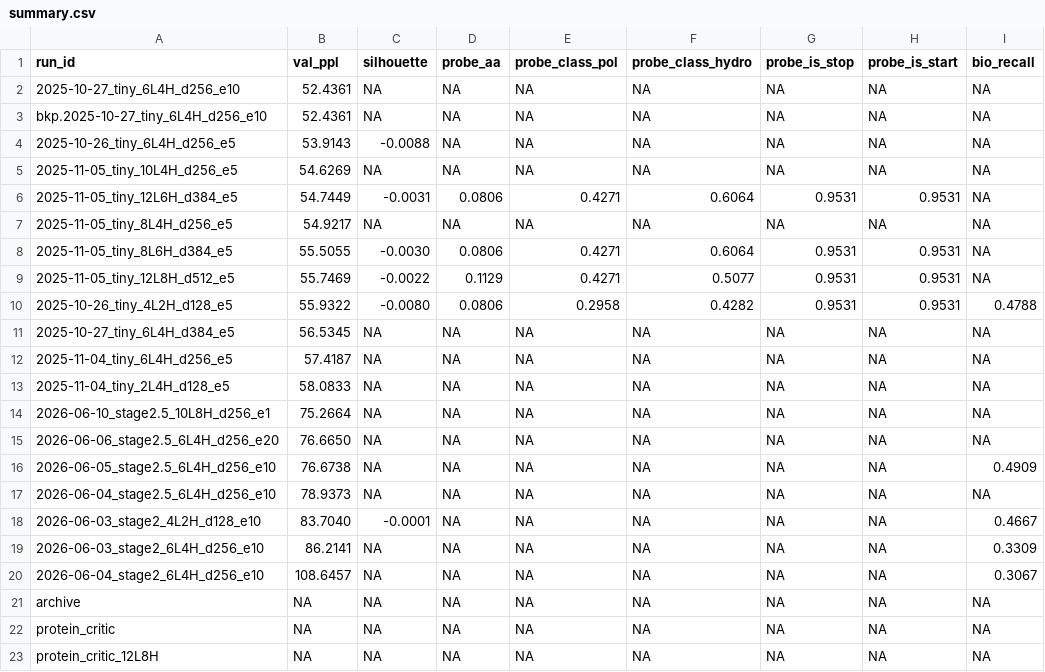
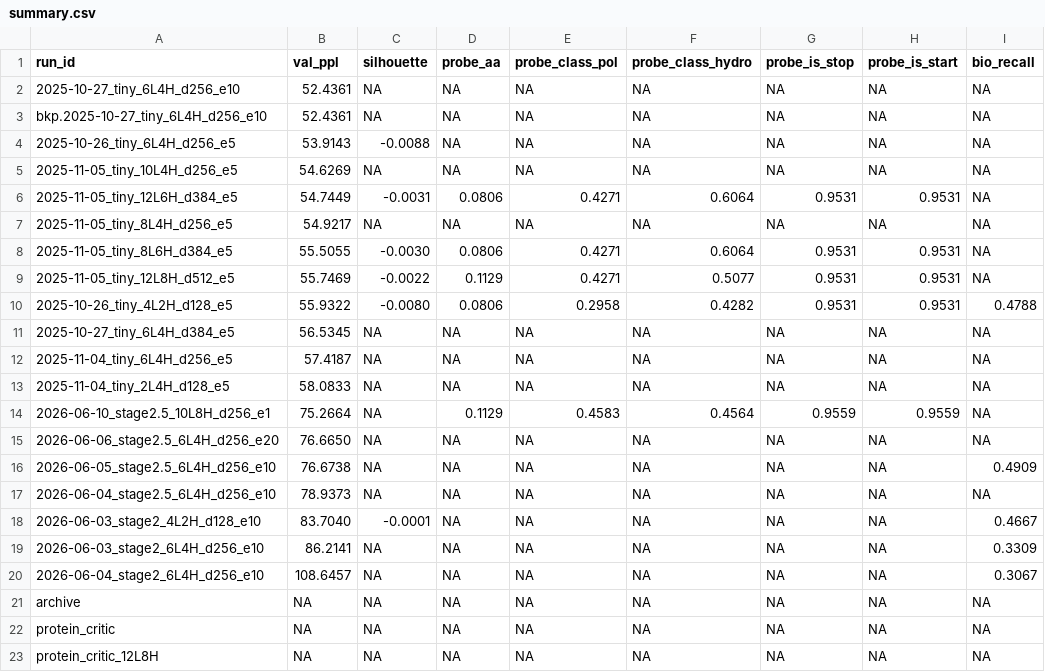
Before and after one commit to AvishaiBarnoy/genomics-lm, a CSV file: runs/_summary/summary.csv, drawn as a sheet.

Commit message:
update(compare): update summary CSV with 10L8H linear probe accuracies

```diff
--- a/runs/_summary/summary.csv
+++ b/runs/_summary/summary.csv
@@ -13,3 +13,3 @@ bkp.2025-10-27_tiny_6L4H_d256_e10,52.4361,NA,NA,NA,NA,NA,NA,NA
 2025-11-04_tiny_2L4H_d128_e5,58.0833,NA,NA,NA,NA,NA,NA,NA
-2026-06-10_stage2.5_10L8H_d256_e1,75.2664,NA,NA,NA,NA,NA,NA,NA
+2026-06-10_stage2.5_10L8H_d256_e1,75.2664,NA,0.1129,0.4583,0.4564,0.9559,0.9559,NA
 2026-06-06_stage2.5_6L4H_d256_e20,76.6650,NA,NA,NA,NA,NA,NA,NA
```
